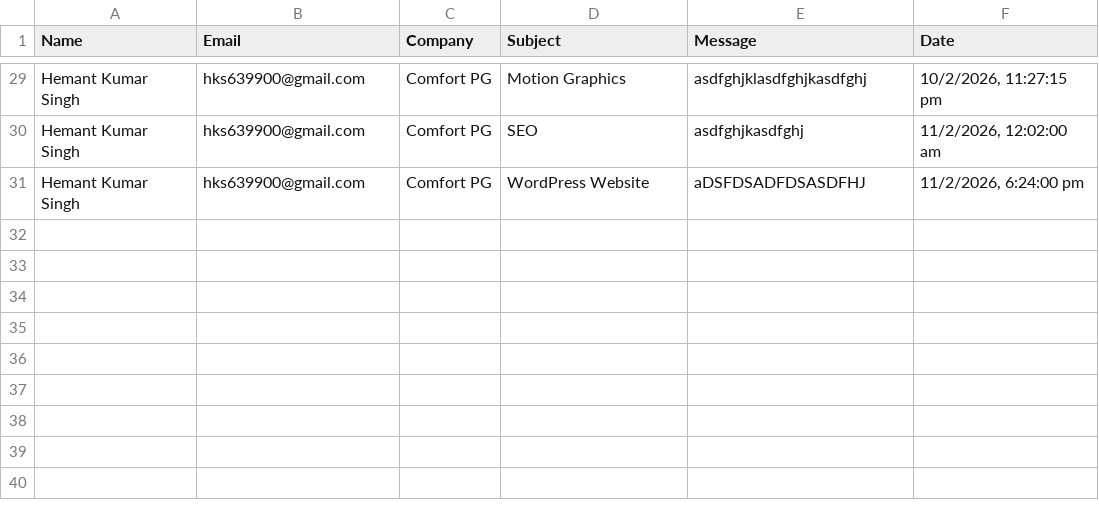
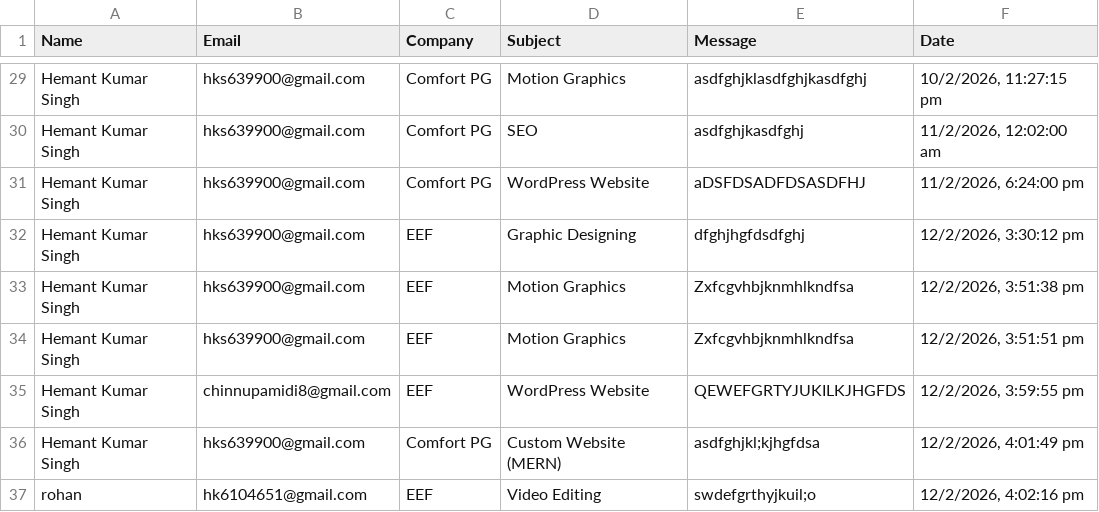
Before and after one commit to iamhemant123/elance-forge-web, a CSV file: elanceforgebackend/data/contacts.csv, drawn as a sheet; only a part is shown, gaps mark what is left out; the diff names each change by its address in the sheet, - before the commit and + after, or states it on an @@ line.

```diff
--- a/elanceforgebackend/data/contacts.csv
+++ b/elanceforgebackend/data/contacts.csv
+row 32: Hemant Kumar Singh | hks639900@gmail.com | EEF | Graphic Designing | dfghjhgfdsdfghj | 12/2/2026, 3:30:12 pm
+row 33: Hemant Kumar Singh | hks639900@gmail.com | EEF | Motion Graphics | Zxfcgvhbjknmhlkndfsa | 12/2/2026, 3:51:38 pm
+row 34: Hemant Kumar Singh | hks639900@gmail.com | EEF | Motion Graphics | Zxfcgvhbjknmhlkndfsa | 12/2/2026, 3:51:51 pm
+row 35: Hemant Kumar Singh | chinnupamidi8@gmail.com | EEF | WordPress Website | QEWEFGRTYJUKILKJHGFDS | 12/2/2026, 3:59:55 pm
+row 36: Hemant Kumar Singh | hks639900@gmail.com | Comfort PG | Custom Website (MERN) | asdfghjkl;kjhgfdsa | 12/2/2026, 4:01:49 pm
+row 37: rohan | hk6104651@gmail.com | EEF | Video Editing | swdefgrthyjkuil;o | 12/2/2026, 4:02:16 pm
```
Also changed, not shown: 8 other files.
